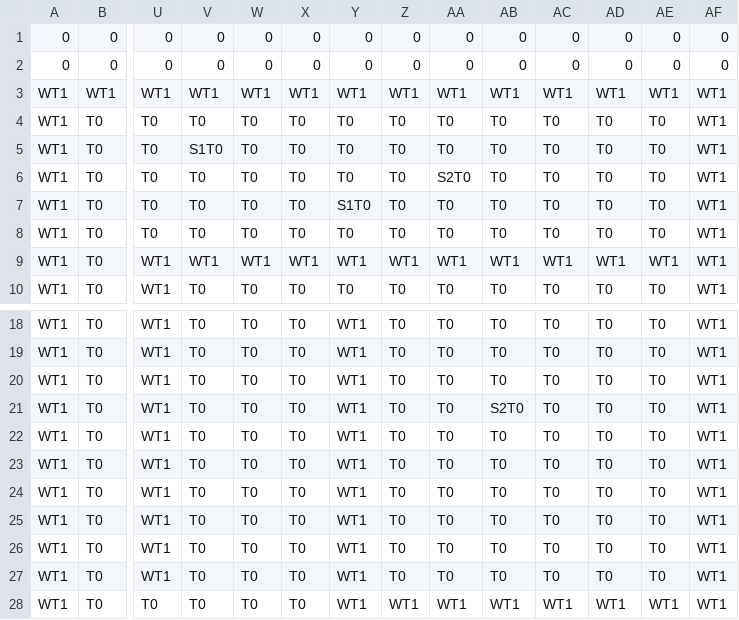
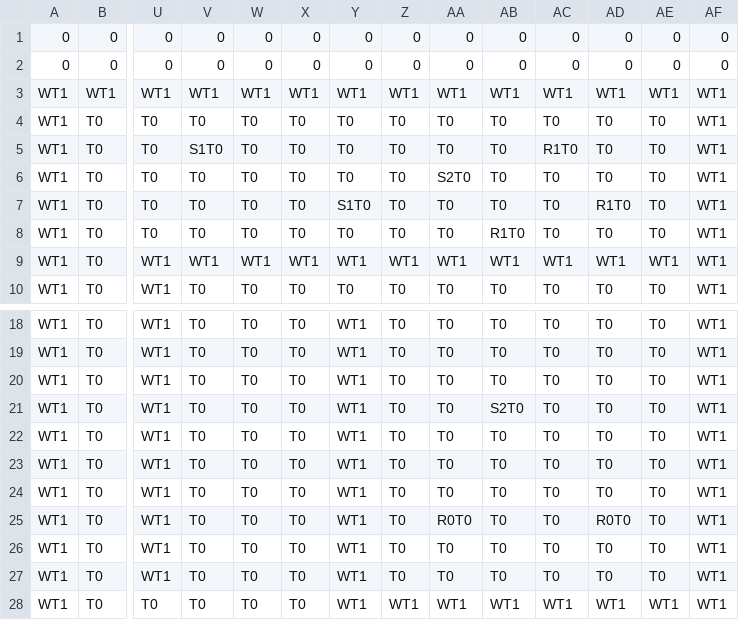
Before and after one commit to tst2005googlecode/03-march-1gam-crypt-crawler, a CSV file: Asset/Data/Level1.csv, drawn as a sheet; only a part is shown, gaps mark what is left out; removed rows and columns are numbered as before the commit, all else as after; rows hold the shown columns only; the diff names each change by its address in the sheet, - before the commit and + after, or states it on an @@ line.

```diff
--- a/Asset/Data/Level1.csv
+++ b/Asset/Data/Level1.csv
-AC5: T0
+AC5: R1T0
-AD7: T0
+AD7: R1T0
-AB8: T0
+AB8: R1T0
+row 23: WT1 | T0 | WT1 | T0 | T0 | T0 | WT1 | T0 | T0 | T0 | T0 | T0 | T0 | WT1
-row 24: WT1 | T0 | WT1 | T0 | T0 | T0 | WT1 | T0 | T0 | T0 | T0 | T0 | T0 | WT1
-AA25: T0
+AA25: R0T0
-AD25: T0
+AD25: R0T0
```
Also changed, not shown: Asset/Data/Level2.csv, Asset/Data/Level3.csv, 8 other files.
